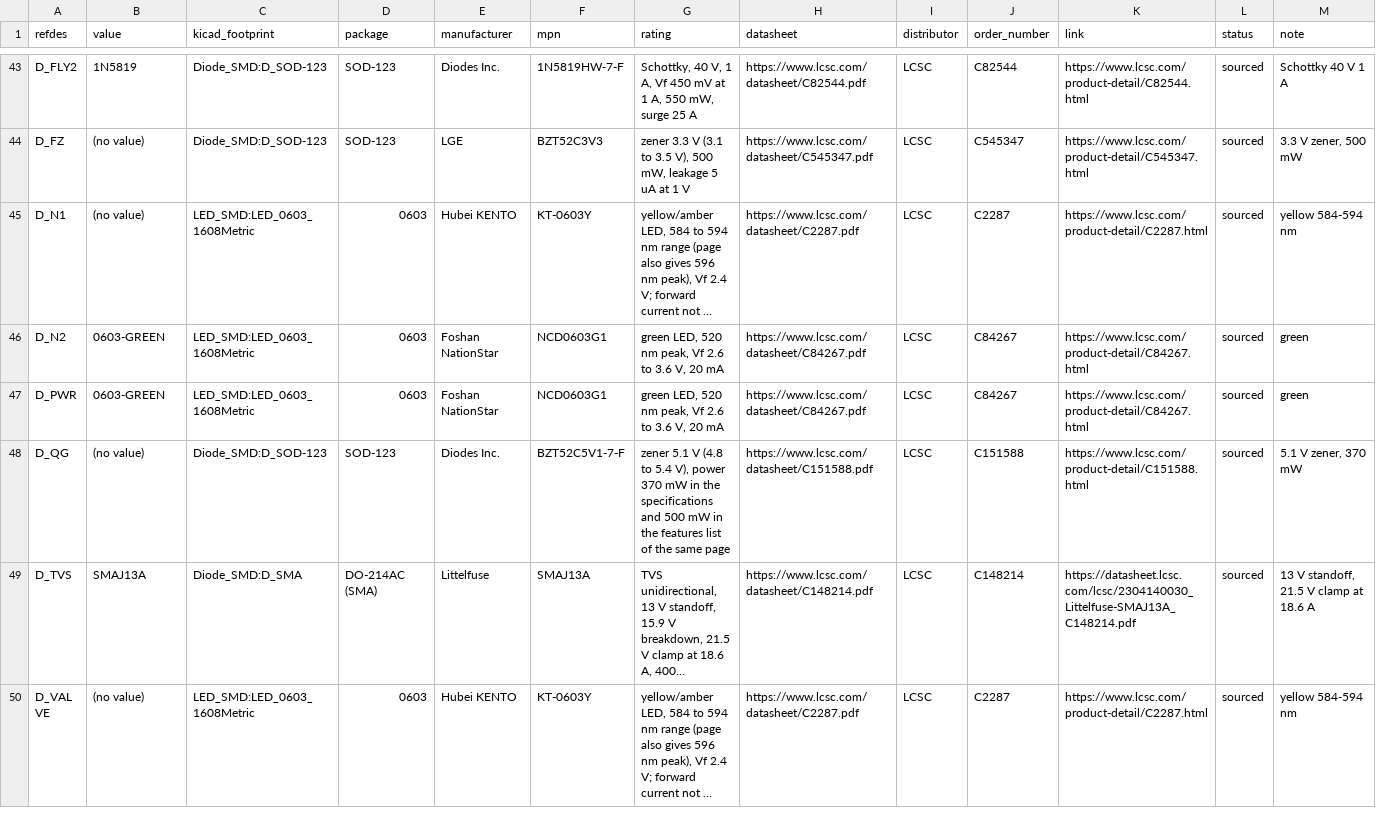
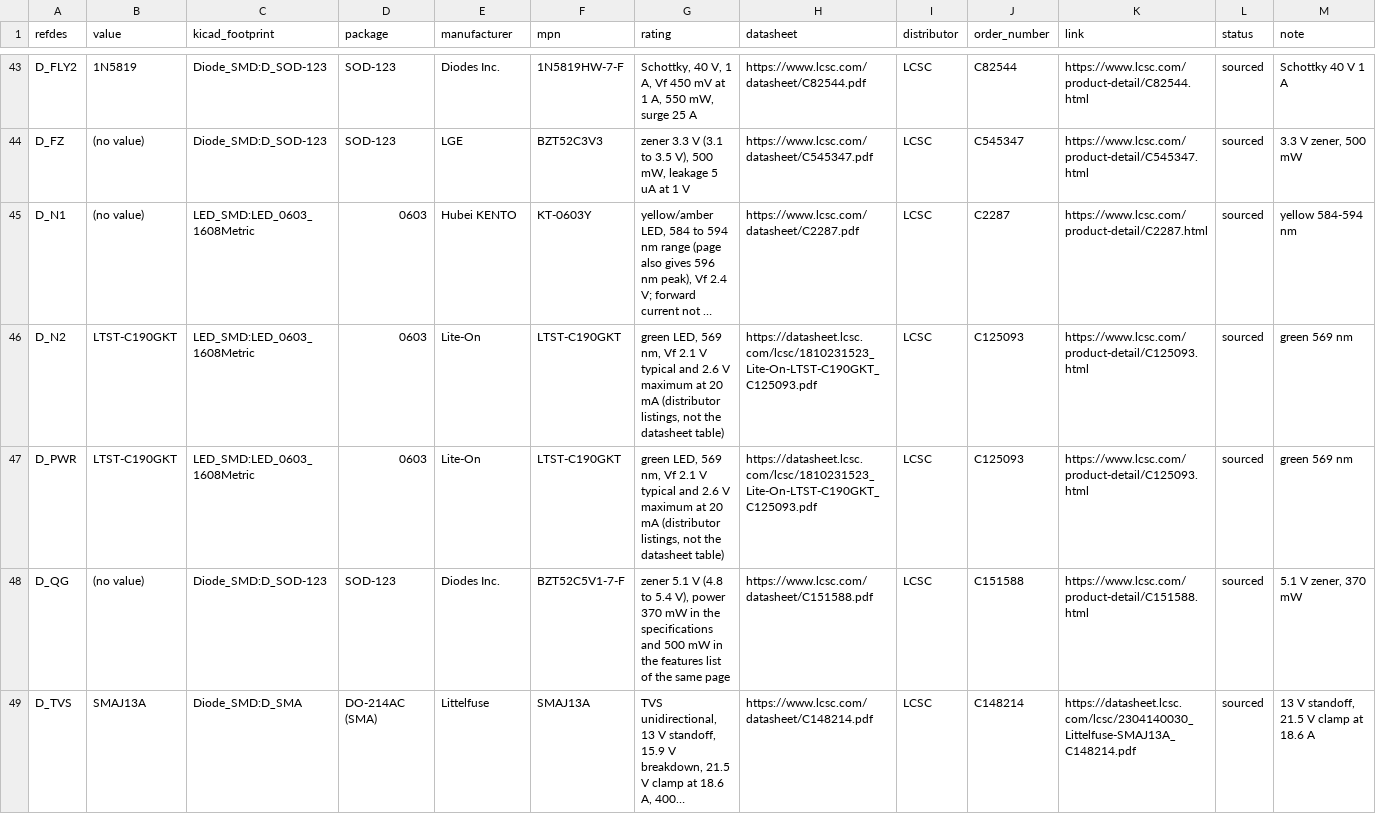
Before and after one commit to JeffMboya/synth, a CSV file: qualification/class-a/irrigation-controller/fab/irrigation_controller_bom_orderable.csv, drawn as a sheet; only a part is shown, gaps mark what is left out; the shorter side is filled out with more unchanged rows; long unchanged cells end in …; the diff names each change by its address in the sheet, - before the commit and + after, or states it on an @@ line.

```diff
--- a/qualification/class-a/irrigation-controller/fab/irrigation_controller_bom_orderable.csv
+++ b/qualification/class-a/irrigation-controller/fab/irrigation_controller_bom_orderable.csv
-B46:B47 (value): 0603-GREEN
+B46:B47 (value): LTST-C190GKT
-E46:E47 (manufacturer): Foshan NationStar
+E46:E47 (manufacturer): Lite-On
-F46:F47 (mpn): NCD0603G1
+F46:F47 (mpn): LTST-C190GKT
-G46:G47 (rating): green LED, 520 nm peak, Vf 2.6 to 3.6 V, 20 mA
+G46:G47 (rating): green LED, 569 nm, Vf 2.1 V typical and 2.6 V maximum at 20 mA (distributor listings, not the datasheet table)
-H46:H47 (datasheet): https://www.lcsc.com/datasheet/C84267.pdf
+H46:H47 (datasheet): https://datasheet.lcsc.com/lcsc/1810231523_Lite-On-LTST-C190GKT_C125093.pdf
-J46:J47 (order_number): C84267
+J46:J47 (order_number): C125093
-K46:K47 (link): https://www.lcsc.com/product-detail/C84267.html
+K46:K47 (link): https://www.lcsc.com/product-detail/C125093.html
-M46:M47 (note): green
+M46:M47 (note): green 569 nm
```
Also changed, not shown: qualification/class-a/irrigation-controller/agent-run/tools/sourcing.csv, qualification/class-a/irrigation-controller/fab/irrigation_controller_cpl.csv, 19 other files.
